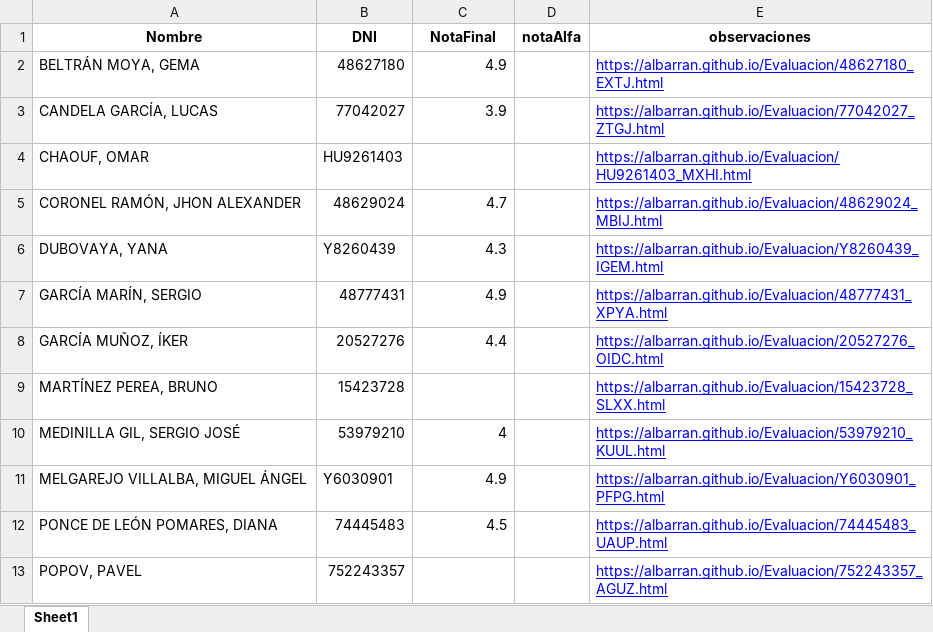
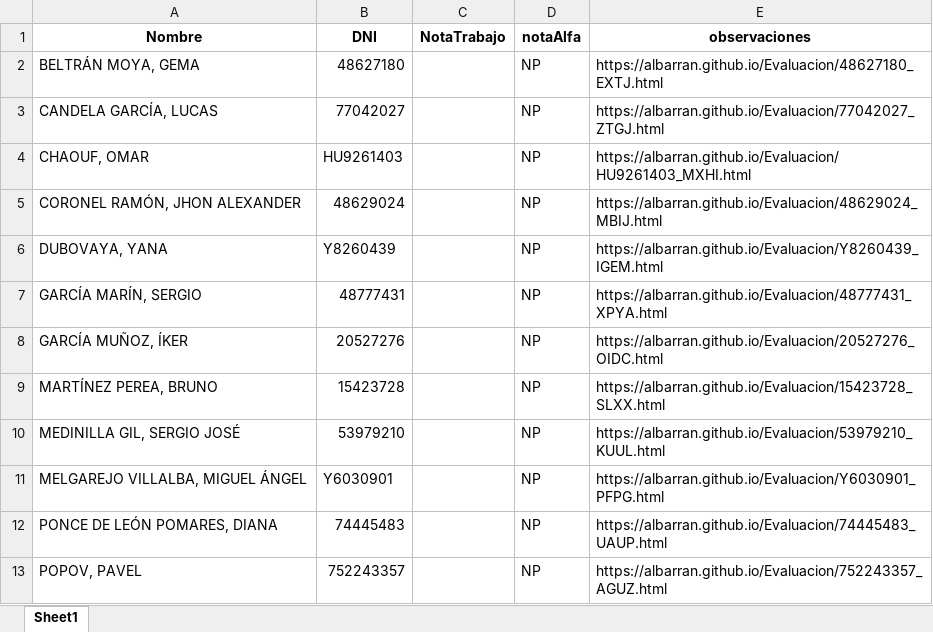
Before and after one commit to albarran/Evaluacion, an Excel workbook: notas_ADE.xlsx, sheet Sheet1, drawn as a sheet; values as stored, in another font and other column widths than the file's, no borders; the diff names each change by its address in the sheet, - before the commit and + after, or states it on an @@ line.

```diff
--- a/notas_ADE.xlsx (sheet Sheet1)
+++ b/notas_ADE.xlsx (sheet Sheet1)
-C1: NotaFinal
+C1: NotaTrabajo
-C2 (NotaTrabajo): 4.9
+C2 (NotaTrabajo): (empty)
-D2:D13 (notaAlfa): (empty)
+D2:D13 (notaAlfa): NP
@@ E2:E13 underline: on → off, text colour: #0000FF → black @@
-C3 (NotaTrabajo): 3.9
+C3 (NotaTrabajo): (empty)
-C5 (NotaTrabajo): 4.7
+C5 (NotaTrabajo): (empty)
-C6 (NotaTrabajo): 4.3
+C6 (NotaTrabajo): (empty)
-C7 (NotaTrabajo): 4.9
+C7 (NotaTrabajo): (empty)
-C8 (NotaTrabajo): 4.4
+C8 (NotaTrabajo): (empty)
-C10 (NotaTrabajo): 4
+C10 (NotaTrabajo): (empty)
-C11 (NotaTrabajo): 4.9
+C11 (NotaTrabajo): (empty)
-C12 (NotaTrabajo): 4.5
+C12 (NotaTrabajo): (empty)
```
Also changed, not shown: notas_ECO.xlsx, notas_MKT.xlsx, 6 other files.
